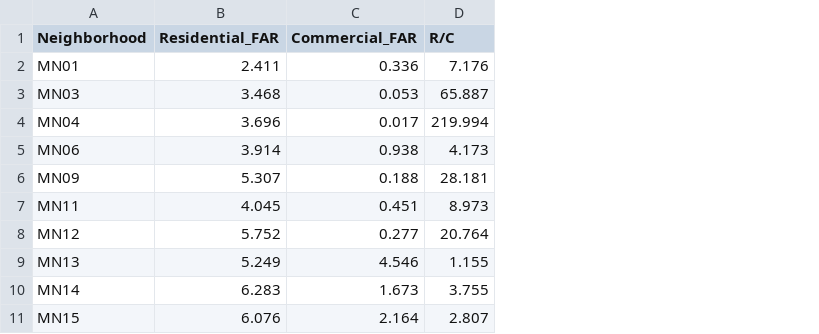
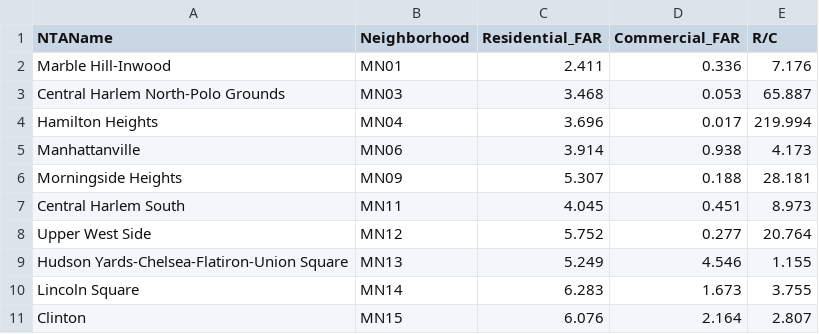
Before and after one commit to TrailBlazerCj03/DataVizSite, a CSV file: MN/Asm5.csv, drawn as a sheet; the diff names each change by its address in the sheet, - before the commit and + after, or states it on an @@ line.

```diff
--- a/MN/Asm5.csv
+++ b/MN/Asm5.csv
+column A (NTAName), rows 2-11: Marble Hill-Inwood | Central Harlem North-Polo Grounds | Hamilton Heights | Manhattanville | Morningside Heights | Central Harlem South | Upper West Side | Hudson Yards-Chelsea-Flatiron-Union Square | Lincoln Square | Clinton
```
Also changed, not shown: 7 other files.
